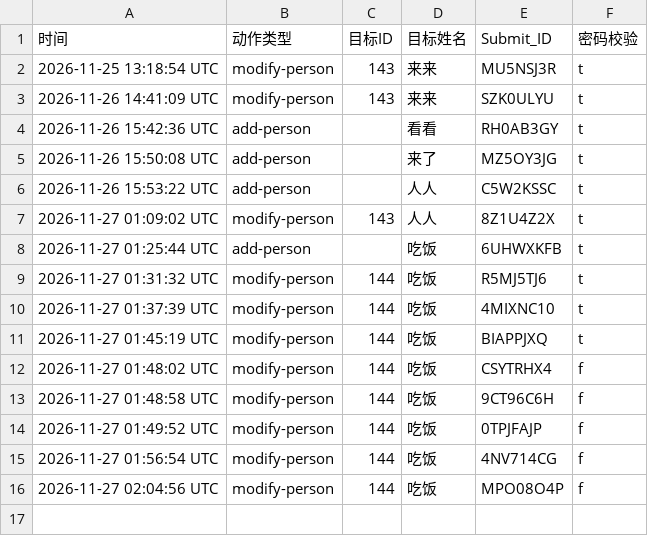
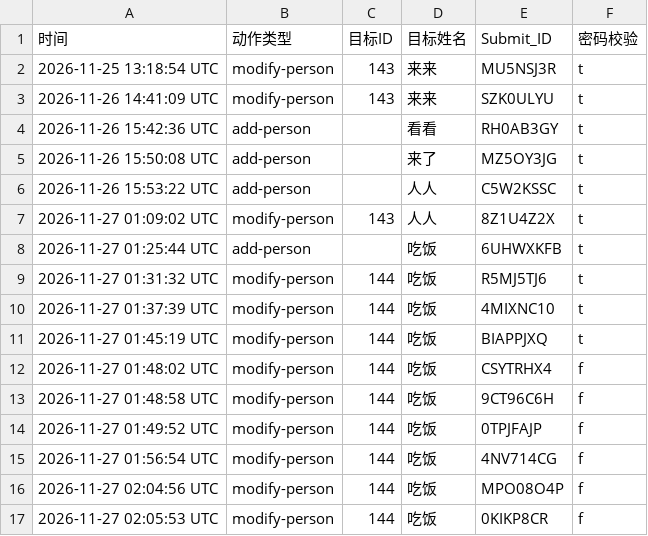
Before and after one commit to Zhang2Chong/jp, a CSV file: log.csv, drawn as a sheet; the diff names each change by its address in the sheet, - before the commit and + after, or states it on an @@ line.

Commit message:
log entry 0KIKP8CR

```diff
--- a/log.csv
+++ b/log.csv
+row 17: 2026-11-27 02:05:53 UTC | modify-person | 144 | 吃饭 | 0KIKP8CR | f
```
